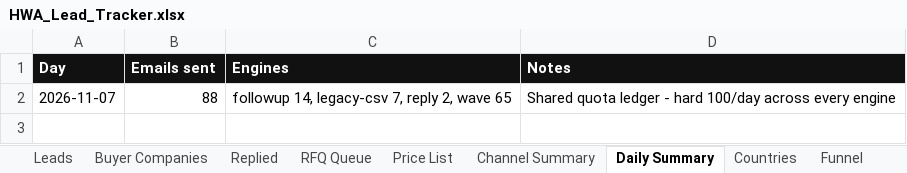
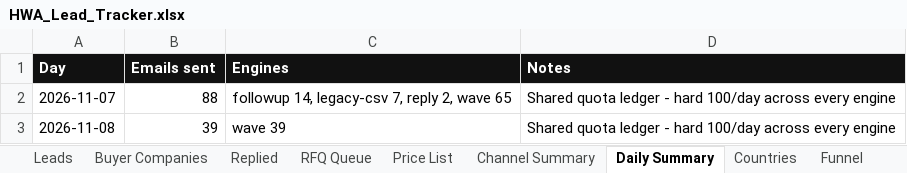
Before and after one commit to hsnwarriorapparel-dot/hsn-business, an Excel workbook: HWA_Lead_Tracker.xlsx, sheet Daily Summary, drawn as a sheet; values as stored, in another font and other column widths than the file's, no borders; the diff names each change by its address in the sheet, - before the commit and + after, or states it on an @@ line.

```diff
--- a/HWA_Lead_Tracker.xlsx (sheet Daily Summary)
+++ b/HWA_Lead_Tracker.xlsx (sheet Daily Summary)
+row 3: 2026-11-08 | 39 | wave 39 | Shared quota ledger - hard 100/day across every engine
```
Also changed, not shown: sheet Leads, sheet Buyer Companies, sheet Funnel, sheet Channel Summary, sheet Countries, 3 other files.
